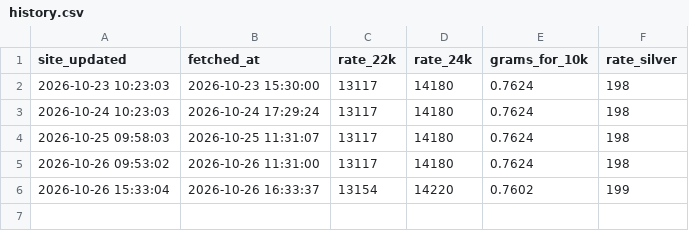
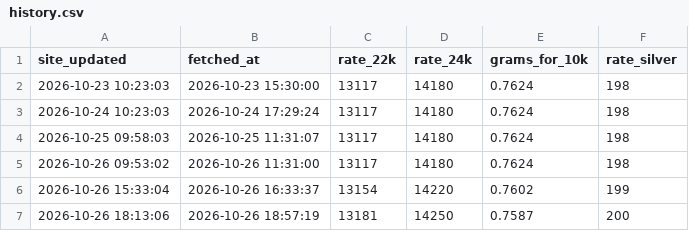
Before and after one commit to Yogiraj-Patil/gold-price-tracker, a CSV file: data/chandukaka-alandi/history.csv, drawn as a sheet; the diff names each change by its address in the sheet, - before the commit and + after, or states it on an @@ line.

Commit message:
data: 2026-10-26 13:27 UTC

```diff
--- a/data/chandukaka-alandi/history.csv
+++ b/data/chandukaka-alandi/history.csv
+row 7: 2026-10-26 18:13:06 | 2026-10-26 18:57:19 | 13181 | 14250 | 0.7587 | 200
```
Also changed, not shown: 2 other files.
